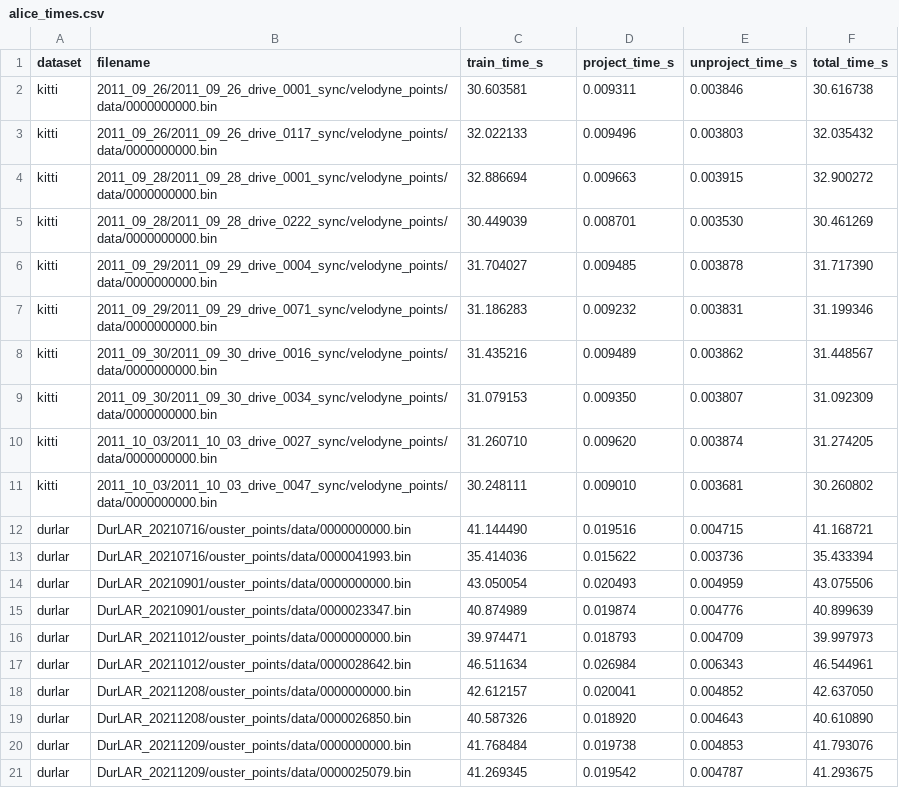
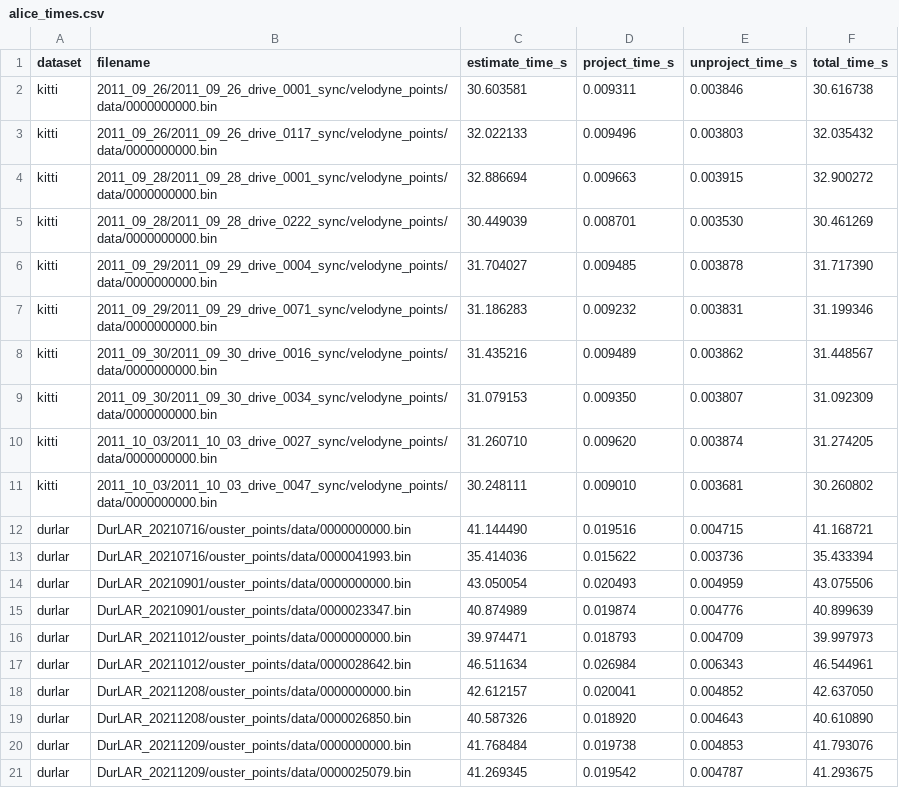
Before and after one commit to alice-lri/alice-lri-experiments, a CSV file: results/alice_times.csv, drawn as a sheet.

Commit message:
Uploaded times CSVs

```diff
--- a/results/alice_times.csv
+++ b/results/alice_times.csv
@@ -1,2 +1,2 @@
-dataset,filename,train_time_s,project_time_s,unproject_time_s,total_time_s
+dataset,filename,estimate_time_s,project_time_s,unproject_time_s,total_time_s
 kitti,2011_09_26/2011_09_26_drive_0001_sync/velodyne_points/data/0000000000.bin,30.603581,0.009311,0.003846,30.616738
```
Also changed, not shown: 1 other file.
